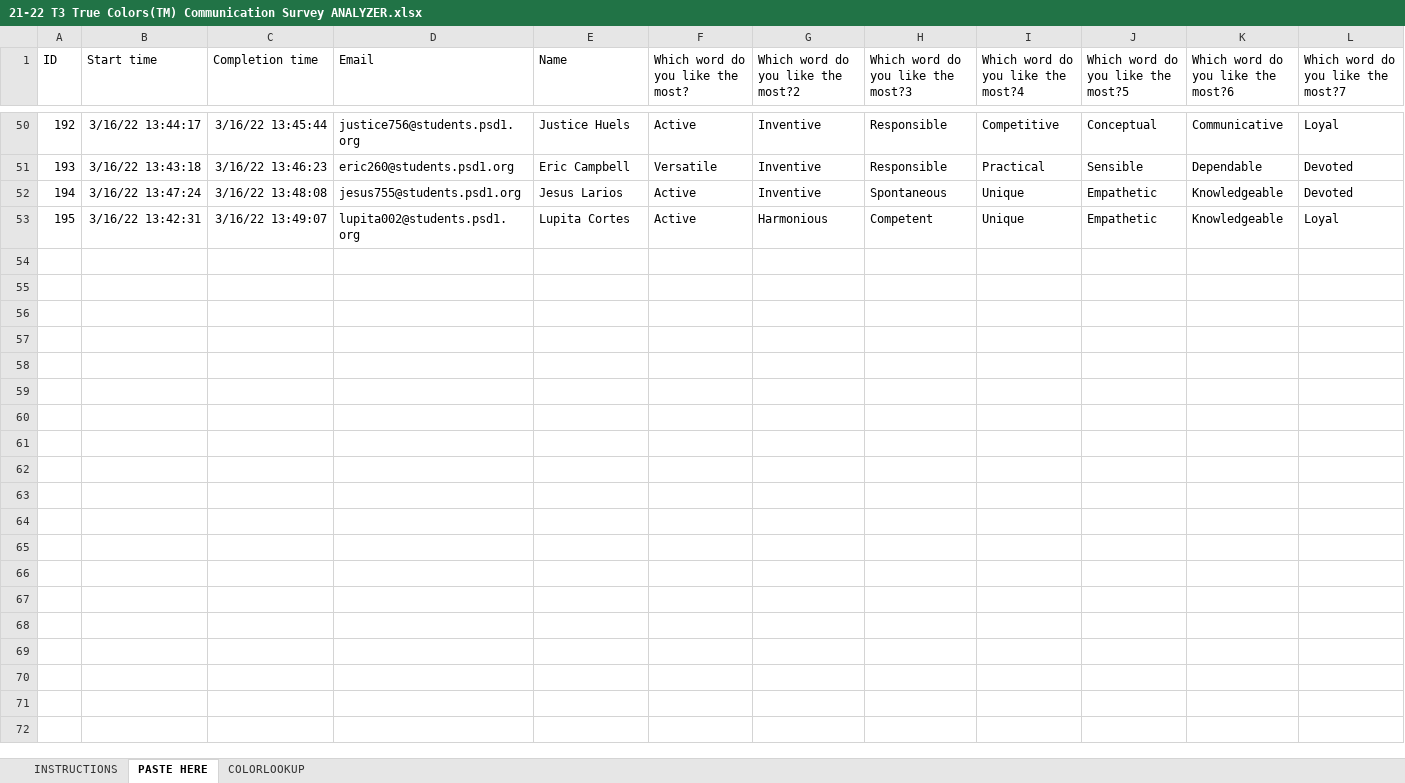
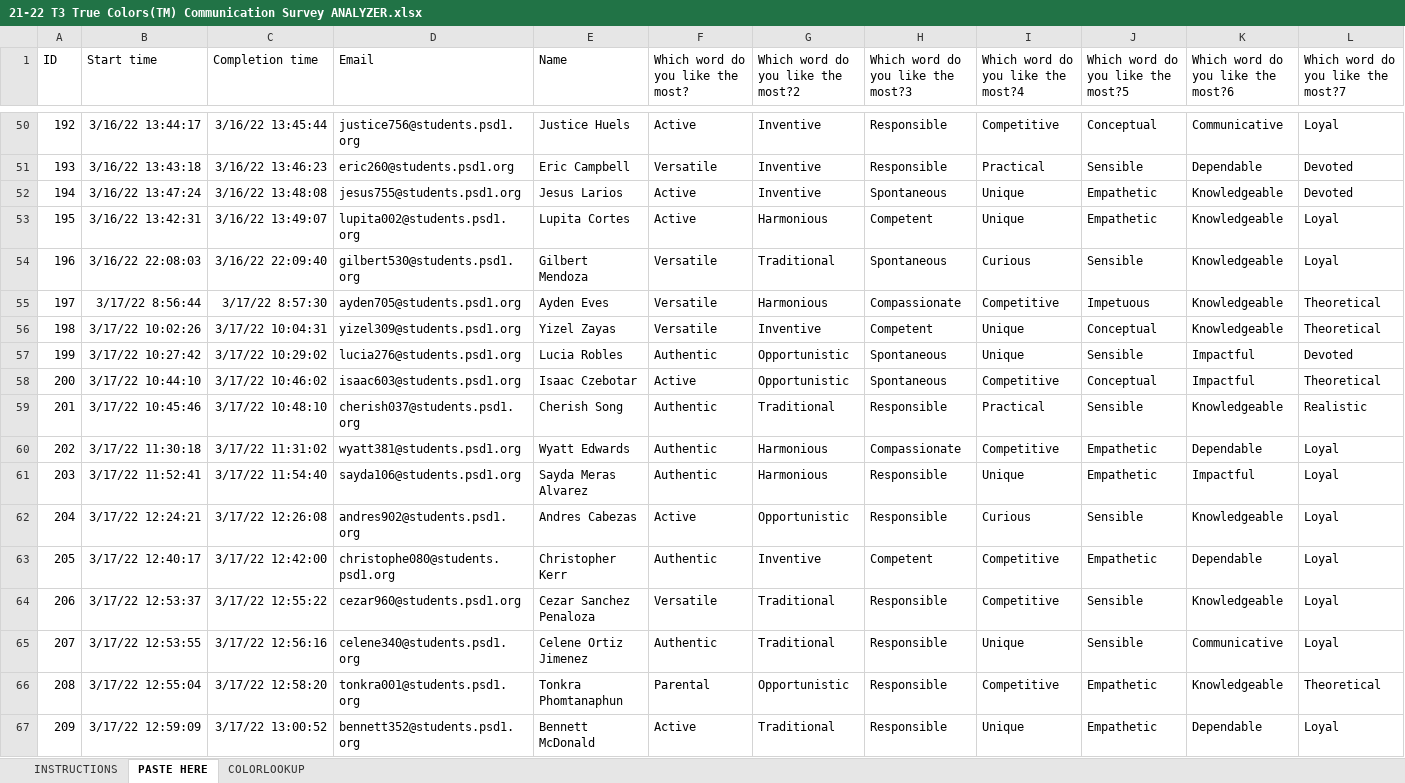
Before and after one commit to j-o-h-n-w-e-i-s/Misc, an Excel workbook: Colors Email Merge/21-22 T3 True Colors(TM) Communication Survey ANALYZER.xlsx, sheet PASTE HERE, drawn as a sheet; only a part is shown, gaps mark what is left out; values as stored, in another font and other column widths than the file's, no borders; table styles not drawn; rows hold the shown columns only; the diff names each change by its address in the sheet, - before the commit and + after, or states it on an @@ line.

Commit message:
People Keep Taking the Colors Survey

```diff
--- a/Colors Email Merge/21-22 T3 True Colors(TM) Communication Survey ANALYZER.xlsx (sheet PASTE HERE)
+++ b/Colors Email Merge/21-22 T3 True Colors(TM) Communication Survey ANALYZER.xlsx (sheet PASTE HERE)
+row 54: 196 | 3/16/22 22:08:03 | 3/16/22 22:09:40 | gilbert530@students.psd1.org | Gilbert Mendoza | Versatile | Traditional | Spontaneous | Curious | Sensible | Knowledgeable | Loyal
+row 55: 197 | 3/17/22 8:56:44 | 3/17/22 8:57:30 | ayden705@students.psd1.org | Ayden Eves | Versatile | Harmonious | Compassionate | Competitive | Impetuous | Knowledgeable | Theoretical
+row 56: 198 | 3/17/22 10:02:26 | 3/17/22 10:04:31 | yizel309@students.psd1.org | Yizel Zayas | Versatile | Inventive | Competent | Unique | Conceptual | Knowledgeable | Theoretical
+row 57: 199 | 3/17/22 10:27:42 | 3/17/22 10:29:02 | lucia276@students.psd1.org | Lucia Robles | Authentic | Opportunistic | Spontaneous | Unique | Sensible | Impactful | Devoted
+row 58: 200 | 3/17/22 10:44:10 | 3/17/22 10:46:02 | isaac603@students.psd1.org | Isaac Czebotar | Active | Opportunistic | Spontaneous | Competitive | Conceptual | Impactful | Theoretical
+row 59: 201 | 3/17/22 10:45:46 | 3/17/22 10:48:10 | cherish037@students.psd1.org | Cherish Song | Authentic | Traditional | Responsible | Practical | Sensible | Knowledgeable | Realistic
+row 60: 202 | 3/17/22 11:30:18 | 3/17/22 11:31:02 | wyatt381@students.psd1.org | Wyatt Edwards | Authentic | Harmonious | Compassionate | Competitive | Empathetic | Dependable | Loyal
+row 61: 203 | 3/17/22 11:52:41 | 3/17/22 11:54:40 | sayda106@students.psd1.org | Sayda Meras Alvarez | Authentic | Harmonious | Responsible | Unique | Empathetic | Impactful | Loyal
+row 62: 204 | 3/17/22 12:24:21 | 3/17/22 12:26:08 | andres902@students.psd1.org | Andres Cabezas | Active | Opportunistic | Responsible | Curious | Sensible | Knowledgeable | Loyal
+row 63: 205 | 3/17/22 12:40:17 | 3/17/22 12:42:00 | christophe080@students.psd1.org | Christopher Kerr | Authentic | Inventive | Competent | Competitive | Empathetic | Dependable | Loyal
+row 64: 206 | 3/17/22 12:53:37 | 3/17/22 12:55:22 | cezar960@students.psd1.org | Cezar Sanchez Penaloza | Versatile | Traditional | Responsible | Competitive | Sensible | Knowledgeable | Loyal
+row 65: 207 | 3/17/22 12:53:55 | 3/17/22 12:56:16 | celene340@students.psd1.org | Celene Ortiz Jimenez | Authentic | Traditional | Responsible | Unique | Sensible | Communicative | Loyal
+row 66: 208 | 3/17/22 12:55:04 | 3/17/22 12:58:20 | tonkra001@students.psd1.org | Tonkra Phomtanaphun | Parental | Opportunistic | Responsible | Competitive | Empathetic | Knowledgeable | Theoretical
+row 67: 209 | 3/17/22 12:59:09 | 3/17/22 13:00:52 | bennett352@students.psd1.org | Bennett McDonald | Active | Traditional | Responsible | Unique | Empathetic | Dependable | Loyal
```
Also changed, not shown: 1 other file.
